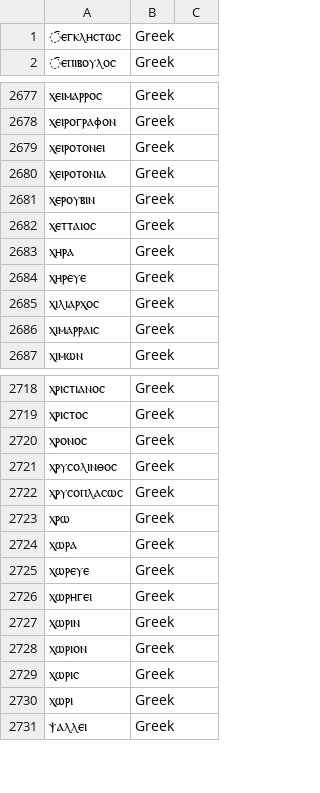
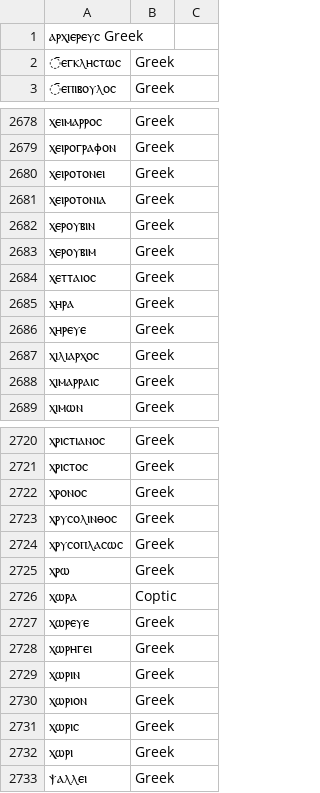
Before and after one commit to yoshiask/CopticChanter, a TSV file: CoptLib/Resources/lexicon.tsv, drawn as a sheet; only a part is shown, gaps mark what is left out.

```diff
--- a/CoptLib/Resources/lexicon.tsv
+++ b/CoptLib/Resources/lexicon.tsv
@@ -1 +1,2 @@
+ⲁⲣⲭⲓⲉⲣⲉⲩⲥ   Greek
 ̄ⲉⲅⲕⲗⲏⲥⲧⲱⲥ	Greek
@@ -2681,2 +2682,3 @@
 ⲭⲉⲣⲟⲩⲃⲓⲛ	Greek
+ⲭⲉⲣⲟⲩⲃⲓⲙ	Greek
 ⲭⲉⲧⲧⲁⲓⲟⲥ	Greek
@@ -2723,3 +2725,3 @@
 ⲭⲣⲱ	Greek
-ⲭⲱⲣⲁ	Greek
+ⲭⲱⲣⲁ	Coptic
 ⲭⲱⲣⲉⲩⲉ	Greek
```
Also changed, not shown: 1 other file.
